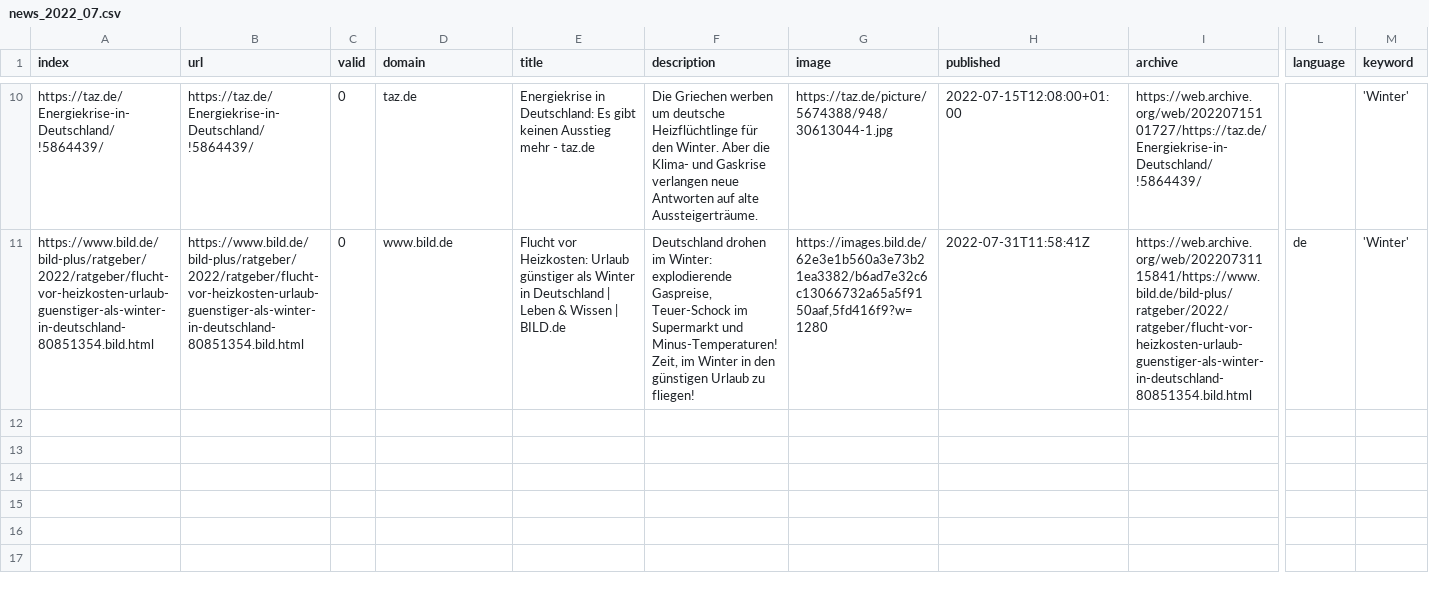
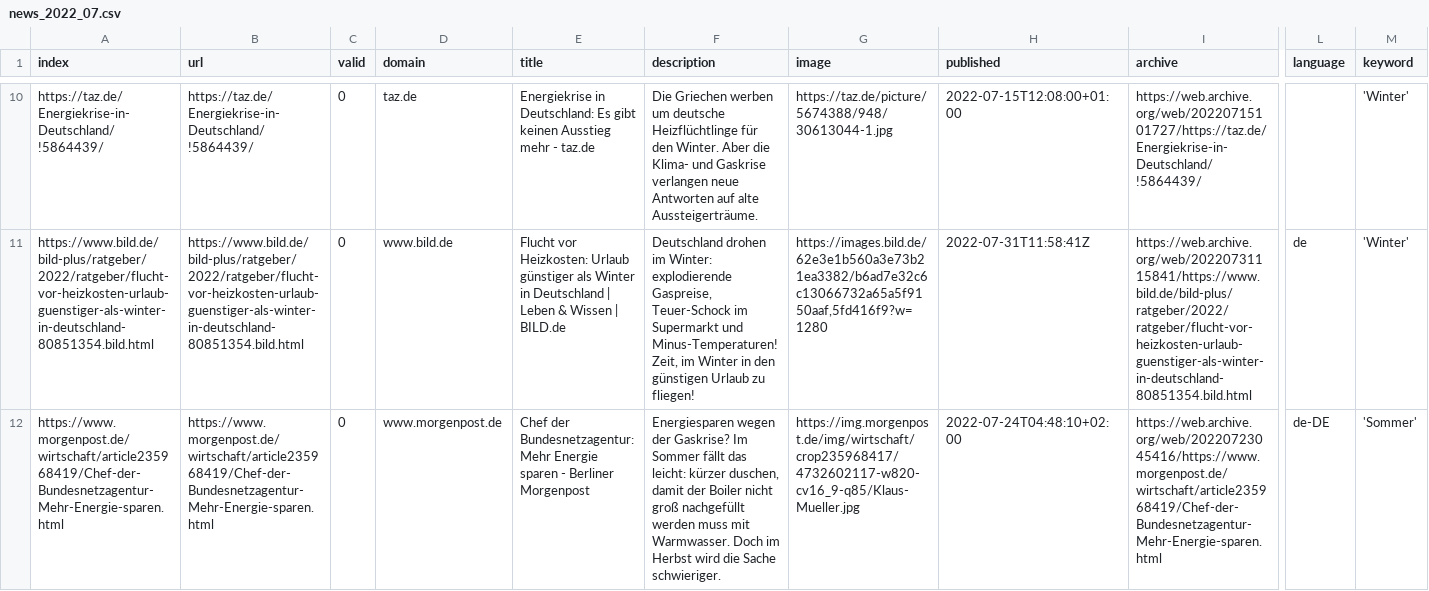
Before and after one commit to MalinSt98/winterIsComing, a CSV file: csv/news_2022_07.csv, drawn as a sheet; only a part is shown, gaps mark what is left out; rows hold the shown columns only; the diff names each change by its address in the sheet, - before the commit and + after, or states it on an @@ line.

```diff
--- a/csv/news_2022_07.csv
+++ b/csv/news_2022_07.csv
+row 12: https://www.morgenpost.de/wirtschaft/article235968419/Chef-der-Bundesnetzagentur-Mehr-Energie-sparen.html | https://www.morgenpost.de/wirtschaft/article235968419/Chef-der-Bundesnetzagentur-Mehr-Energie-sparen.html | 0 | www.morgenpost.de | Chef der Bundesnetzagentur: Mehr Energie sparen - Berliner Morgenpost | Energiesparen wegen der Gaskrise? Im Sommer fällt das leicht: kürzer duschen, damit der Boiler nicht groß nachgefüllt werden muss mit Warmwasser. Doch im Herbst wird die Sache schwieriger. | https://img.morgenpost.de/img/wirtschaft/crop235968417/4732602117-w820-cv16_9-q85/Klaus-Mueller.jpg | 2022-07-24T04:48:10+02:00 | https://web.archive.org/web/20220723045416/https://www.morgenpost.de/wirtschaft/article235968419/Chef-der-Bundesnetzagentur-Mehr-Energie-sparen.html | de-DE | 'Sommer'
```
Also changed, not shown: csv/news_2022_09.csv, 2 other files.
